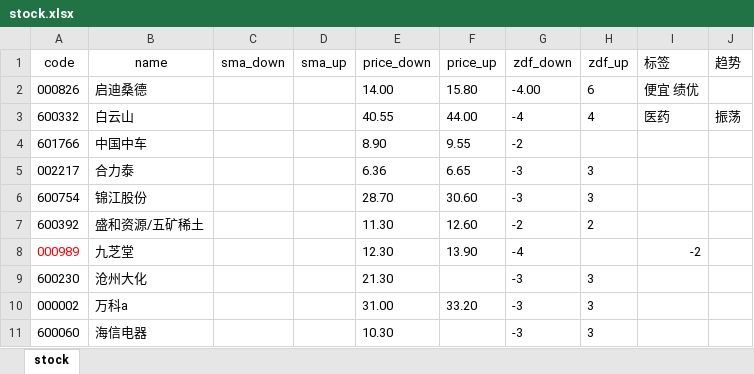
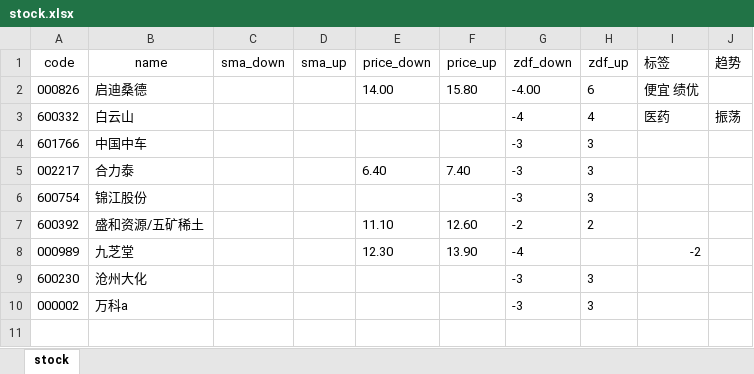
Before and after one commit to Edjies/NewStock, an Excel workbook: data/stock.xlsx, sheet stock, drawn as a sheet; values as stored, in another font and other column widths than the file's, no borders; the diff names each change by its address in the sheet, - before the commit and + after, or states it on an @@ line.

```diff
--- a/data/stock.xlsx (sheet stock)
+++ b/data/stock.xlsx (sheet stock)
-E3 (price_down): 40.55
+E3 (price_down): (empty)
-F3 (price_up): 44.00
+F3 (price_up): (empty)
-E4 (price_down): 8.90
+E4 (price_down): (empty)
-F4 (price_up): 9.55
+F4 (price_up): (empty)
-G4 (zdf_down): -2
+G4 (zdf_down): -3
-H4 (zdf_up): (empty)
+H4 (zdf_up): 3
-E5 (price_down): 6.36
+E5 (price_down): 6.40
-F5 (price_up): 6.65
+F5 (price_up): 7.40
-E6 (price_down): 28.70
+E6 (price_down): (empty)
-F6 (price_up): 30.60
+F6 (price_up): (empty)
-E7 (price_down): 11.30
+E7 (price_down): 11.10
-A8 text colour: #FF0000
+A8 text colour: black
-E9 (price_down): 21.30
+E9 (price_down): (empty)
-E10 (price_down): 31.00
+E10 (price_down): (empty)
-F10 (price_up): 33.20
+F10 (price_up): (empty)
-row 11: 600060 | 海信电器 |  |  | 10.30 |  | -3 | 3
```
Also changed, not shown: 8 other files.
